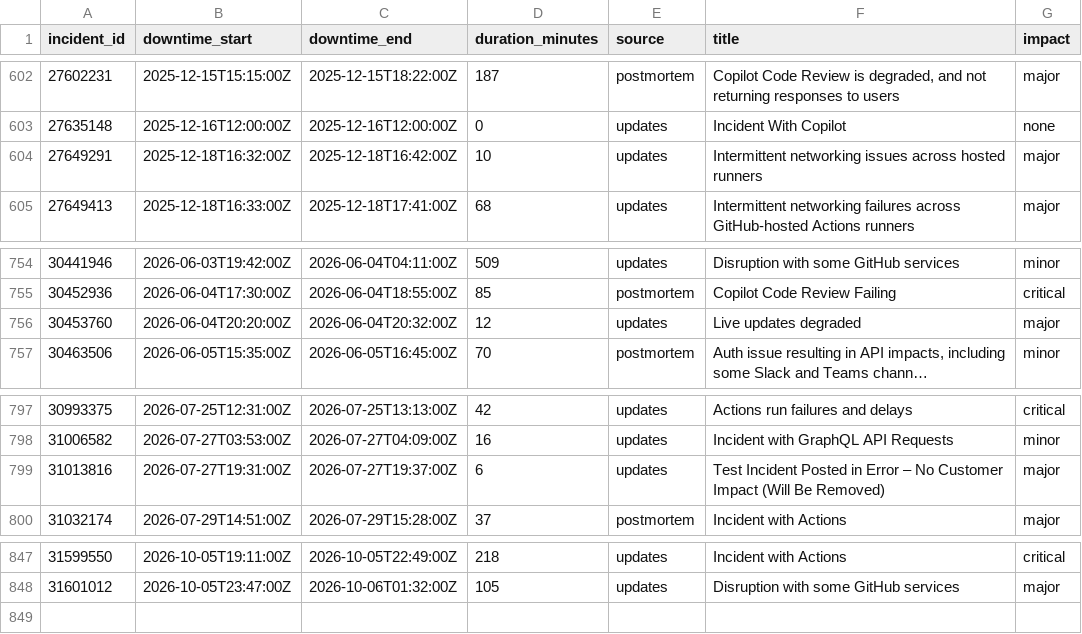
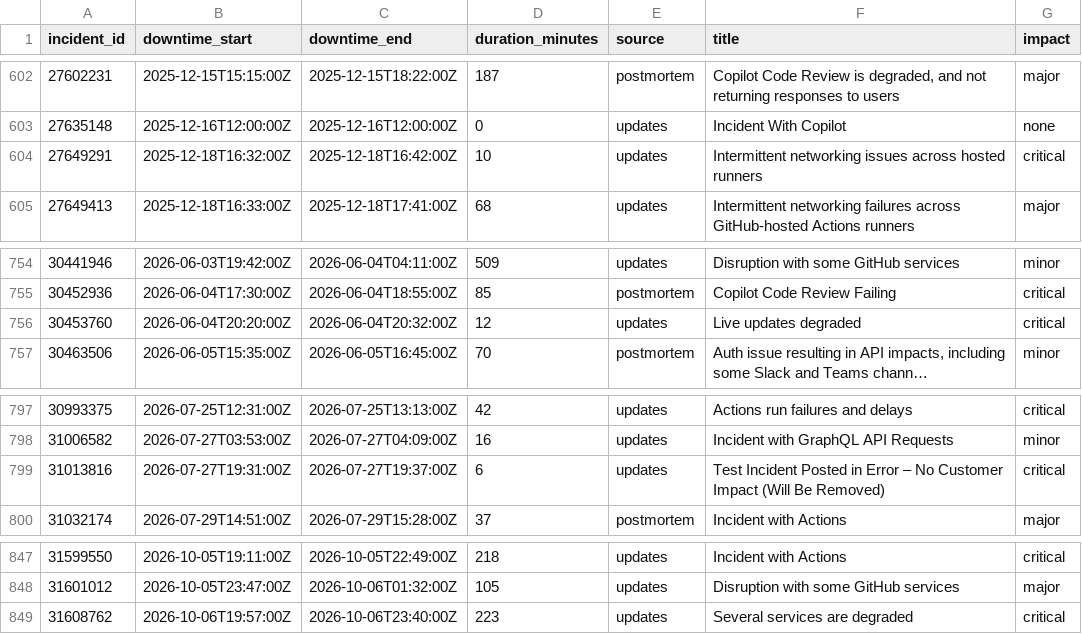
Before and after one commit to mrshu/github-statuses, a CSV file: parsed/downtime_windows.csv, drawn as a sheet; only a part is shown, gaps mark what is left out; long unchanged cells end in …; the diff names each change by its address in the sheet, - before the commit and + after, or states it on an @@ line.

```diff
--- a/parsed/downtime_windows.csv
+++ b/parsed/downtime_windows.csv
-G604 (impact): major
+G604 (impact): critical
-G756 (impact): major
+G756 (impact): critical
-G799 (impact): major
+G799 (impact): critical
+row 849: 31608762 | 2026-10-06T19:57:00Z | 2026-10-06T23:40:00Z | 223 | updates | Several services are degraded | critical
```
Also changed, not shown: parsed/segments.csv, 1 other file.
